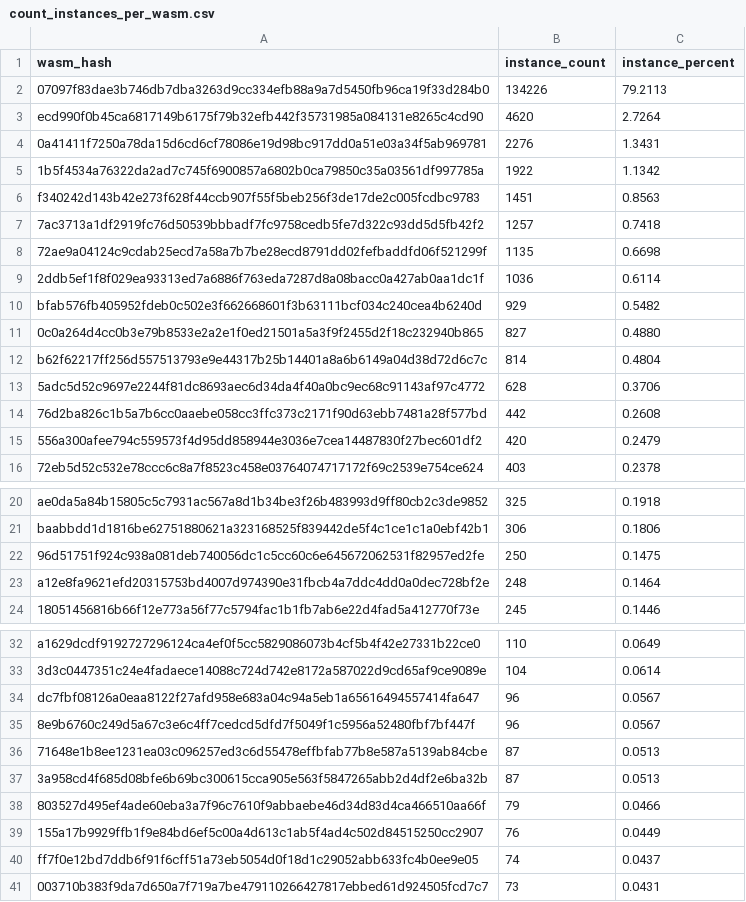
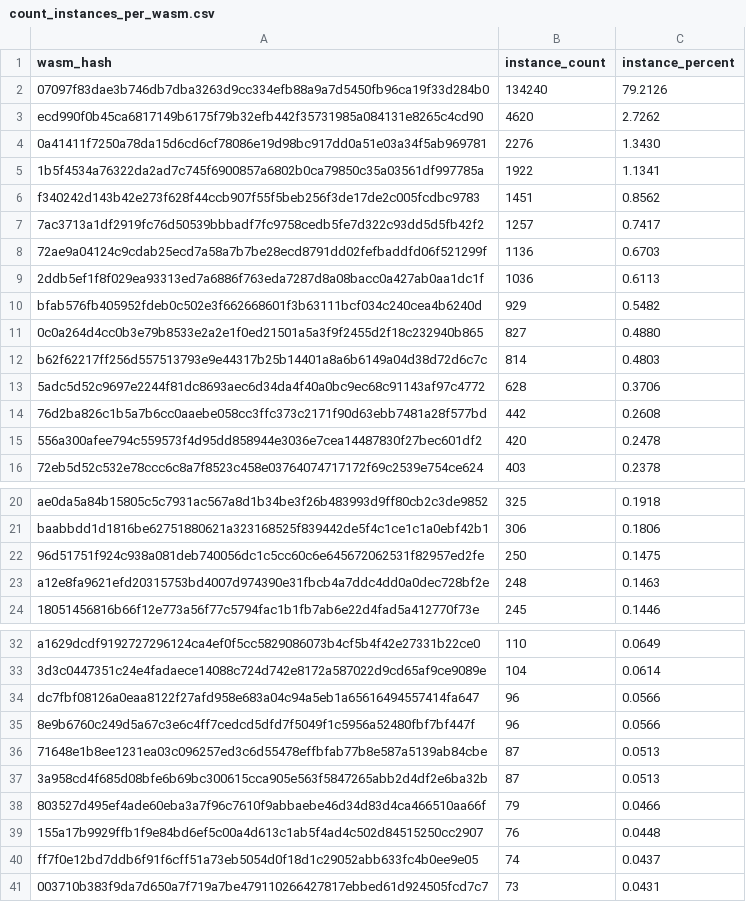
Before and after one commit to stellar-experimental/contract-wasms, a CSV file: analysis/count_instances_per_wasm.csv, drawn as a sheet; only a part is shown, gaps mark what is left out.

```diff
--- a/analysis/count_instances_per_wasm.csv
+++ b/analysis/count_instances_per_wasm.csv
@@ -1,16 +1,16 @@
 wasm_hash,instance_count,instance_percent
-"07097f83dae3b746db7dba3263d9cc334efb88a9a7d5450fb96ca19f33d284b0",134226,79.2113
-"ecd990f0b45ca6817149b6175f79b32efb442f35731985a084131e8265c4cd90",4620,2.7264
-"0a41411f7250a78da15d6cd6cf78086e19d98bc917dd0a51e03a34f5ab969781",2276,1.3431
-"1b5f4534a76322da2ad7c745f6900857a6802b0ca79850c35a03561df997785a",1922,1.1342
-"f340242d143b42e273f628f44ccb907f55f5beb256f3de17de2c005fcdbc9783",1451,0.8563
-"7ac3713a1df2919fc76d50539bbbadf7fc9758cedb5fe7d322c93dd5d5fb42f2",1257,0.7418
-"72ae9a04124c9cdab25ecd7a58a7b7be28ecd8791dd02fefbaddfd06f521299f",1135,0.6698
-"2ddb5ef1f8f029ea93313ed7a6886f763eda7287d8a08bacc0a427ab0aa1dc1f",1036,0.6114
+"07097f83dae3b746db7dba3263d9cc334efb88a9a7d5450fb96ca19f33d284b0",134240,79.2126
+"ecd990f0b45ca6817149b6175f79b32efb442f35731985a084131e8265c4cd90",4620,2.7262
+"0a41411f7250a78da15d6cd6cf78086e19d98bc917dd0a51e03a34f5ab969781",2276,1.3430
+"1b5f4534a76322da2ad7c745f6900857a6802b0ca79850c35a03561df997785a",1922,1.1341
+"f340242d143b42e273f628f44ccb907f55f5beb256f3de17de2c005fcdbc9783",1451,0.8562
+"7ac3713a1df2919fc76d50539bbbadf7fc9758cedb5fe7d322c93dd5d5fb42f2",1257,0.7417
+"72ae9a04124c9cdab25ecd7a58a7b7be28ecd8791dd02fefbaddfd06f521299f",1136,0.6703
+"2ddb5ef1f8f029ea93313ed7a6886f763eda7287d8a08bacc0a427ab0aa1dc1f",1036,0.6113
 "bfab576fb405952fdeb0c502e3f662668601f3b63111bcf034c240cea4b6240d",929,0.5482
 "0c0a264d4cc0b3e79b8533e2a2e1f0ed21501a5a3f9f2455d2f18c232940b865",827,0.4880
-"b62f62217ff256d557513793e9e44317b25b14401a8a6b6149a04d38d72d6c7c",814,0.4804
+"b62f62217ff256d557513793e9e44317b25b14401a8a6b6149a04d38d72d6c7c",814,0.4803
 "5adc5d52c9697e2244f81dc8693aec6d34da4f40a0bc9ec68c91143af97c4772",628,0.3706
 "76d2ba826c1b5a7b6cc0aaebe058cc3ffc373c2171f90d63ebb7481a28f577bd",442,0.2608
-"556a300afee794c559573f4d95dd858944e3036e7cea14487830f27bec601df2",420,0.2479
+"556a300afee794c559573f4d95dd858944e3036e7cea14487830f27bec601df2",420,0.2478
 "72eb5d52c532e78ccc6c8a7f8523c458e03764074717172f69c2539e754ce624",403,0.2378
@@ -22,3 +22,3 @@ wasm_hash,instance_count,instance_percent
 "96d51751f924c938a081deb740056dc1c5cc60c6e645672062531f82957ed2fe",250,0.1475
-"a12e8fa9621efd20315753bd4007d974390e31fbcb4a7ddc4dd0a0dec728bf2e",248,0.1464
+"a12e8fa9621efd20315753bd4007d974390e31fbcb4a7ddc4dd0a0dec728bf2e",248,0.1463
 "18051456816b66f12e773a56f77c5794fac1b1fb7ab6e22d4fad5a412770f73e",245,0.1446
@@ -33,4 +33,4 @@ wasm_hash,instance_count,instance_percent
 "3d3c0447351c24e4fadaece14088c724d742e8172a587022d9cd65af9ce9089e",104,0.0614
-"dc7fbf08126a0eaa8122f27afd958e683a04c94a5eb1a65616494557414fa647",96,0.0567
-"8e9b6760c249d5a67c3e6c4ff7cedcd5dfd7f5049f1c5956a52480fbf7bf447f",96,0.0567
+"dc7fbf08126a0eaa8122f27afd958e683a04c94a5eb1a65616494557414fa647",96,0.0566
+"8e9b6760c249d5a67c3e6c4ff7cedcd5dfd7f5049f1c5956a52480fbf7bf447f",96,0.0566
 "71648e1b8ee1231ea03c096257ed3c6d55478effbfab77b8e587a5139ab84cbe",87,0.0513
@@ -38,3 +38,3 @@ wasm_hash,instance_count,instance_percent
 "803527d495ef4ade60eba3a7f96c7610f9abbaebe46d34d83d4ca466510aa66f",79,0.0466
-"155a17b9929ffb1f9e84bd6ef5c00a4d613c1ab5f4ad4c502d84515250cc2907",76,0.0449
+"155a17b9929ffb1f9e84bd6ef5c00a4d613c1ab5f4ad4c502d84515250cc2907",76,0.0448
 "ff7f0e12bd7ddb6f91f6cff51a73eb5054d0f18d1c29052abb633fc4b0ee9e05",74,0.0437
```
Also changed, not shown: analysis/find_sdk_version_results.csv, 5 other files.
